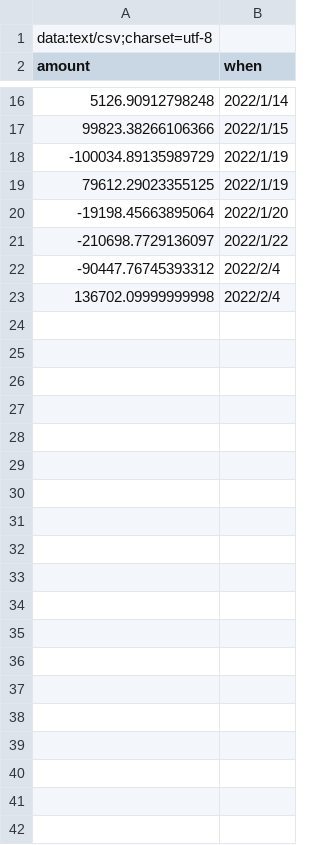
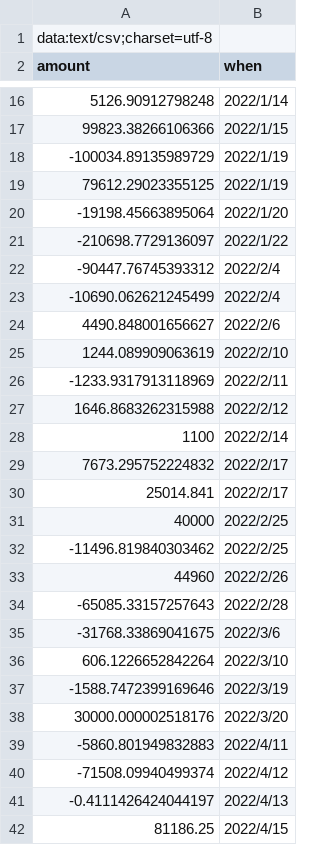
Before and after one commit to ronald-hood-jr/XIRR, a CSV file: prints/wing.csv, drawn as a sheet; only a part is shown, gaps mark what is left out.

```diff
--- a/prints/wing.csv
+++ b/prints/wing.csv
@@ -22,2 +22,21 @@ amount,when
 -90447.76745393312,2022/2/4
-136702.09999999998,2022/2/4
+-10690.062621245499,2022/2/4
+4490.848001656627,2022/2/6
+1244.089909063619,2022/2/10
+-1233.9317913118969,2022/2/11
+1646.8683262315988,2022/2/12
+1100,2022/2/14
+7673.295752224832,2022/2/17
+25014.841,2022/2/17
+40000,2022/2/25
+-11496.819840303462,2022/2/25
+44960,2022/2/26
+-65085.33157257643,2022/2/28
+-31768.33869041675,2022/3/6
+606.1226652842264,2022/3/10
+-1588.7472399169646,2022/3/19
+30000.000002518176,2022/3/20
+-5860.801949832883,2022/4/11
+-71508.09940499374,2022/4/12
+-0.4111426424044197,2022/4/13
+81186.25,2022/4/15
```
Also changed, not shown: prints/fox.csv, prints/fuse.csv, 23 other files.
